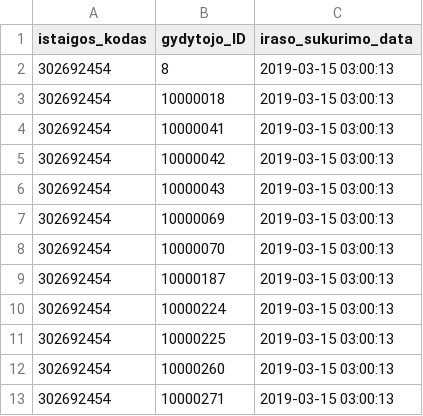
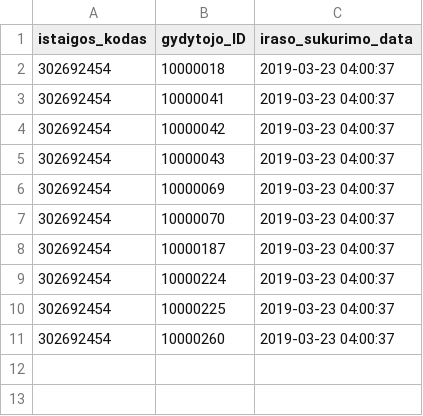
Before and after one commit to vilnius/poliklinikos, a CSV file: data/VMKL/Registracija/302692454_family_doctors_list.csv, drawn as a sheet.

Commit message:
Seimos gydytoju eiliu teikimas 2019-03-23

```diff
--- a/data/VMKL/Registracija/302692454_family_doctors_list.csv
+++ b/data/VMKL/Registracija/302692454_family_doctors_list.csv
@@ -1,13 +1,11 @@
 istaigos_kodas;gydytojo_ID;iraso_sukurimo_data
-302692454;8;2019-03-15 03:00:13
-302692454;10000018;2019-03-15 03:00:13
-302692454;10000041;2019-03-15 03:00:13
-302692454;10000042;2019-03-15 03:00:13
-302692454;10000043;2019-03-15 03:00:13
-302692454;10000069;2019-03-15 03:00:13
-302692454;10000070;2019-03-15 03:00:13
-302692454;10000187;2019-03-15 03:00:13
-302692454;10000224;2019-03-15 03:00:13
-302692454;10000225;2019-03-15 03:00:13
-302692454;10000260;2019-03-15 03:00:13
-302692454;10000271;2019-03-15 03:00:13
+302692454;10000018;2019-03-23 04:00:37
+302692454;10000041;2019-03-23 04:00:37
+302692454;10000042;2019-03-23 04:00:37
+302692454;10000043;2019-03-23 04:00:37
+302692454;10000069;2019-03-23 04:00:37
+302692454;10000070;2019-03-23 04:00:37
+302692454;10000187;2019-03-23 04:00:37
+302692454;10000224;2019-03-23 04:00:37
+302692454;10000225;2019-03-23 04:00:37
+302692454;10000260;2019-03-23 04:00:37
```
